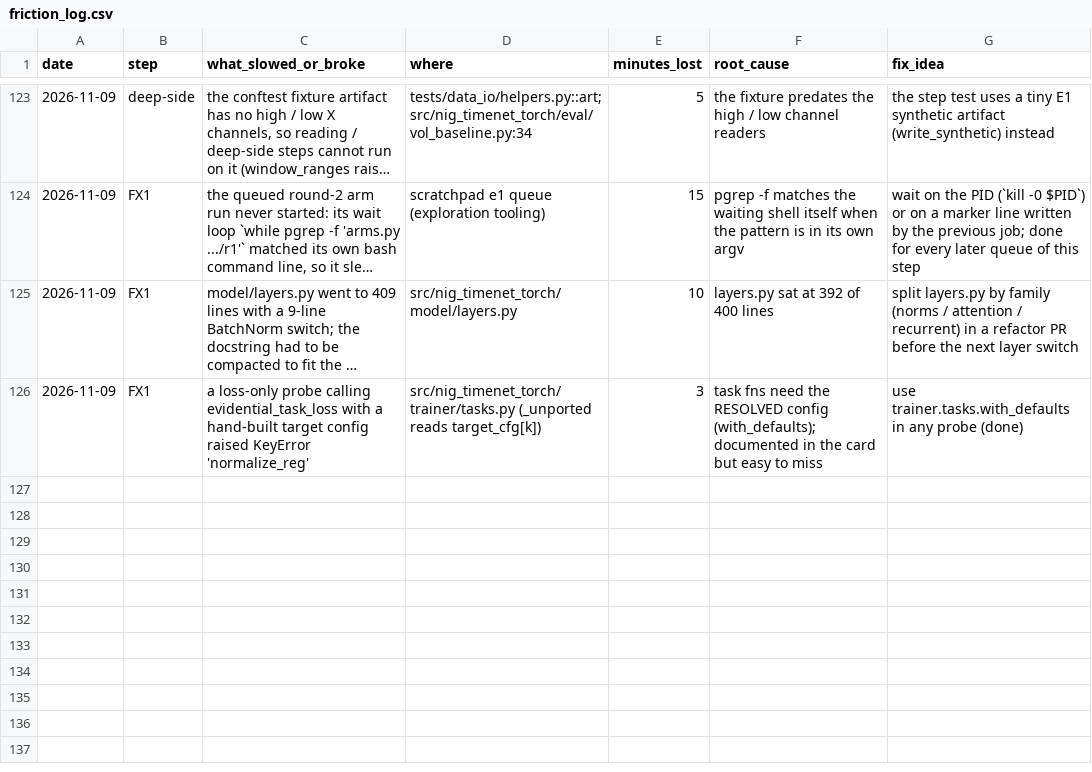
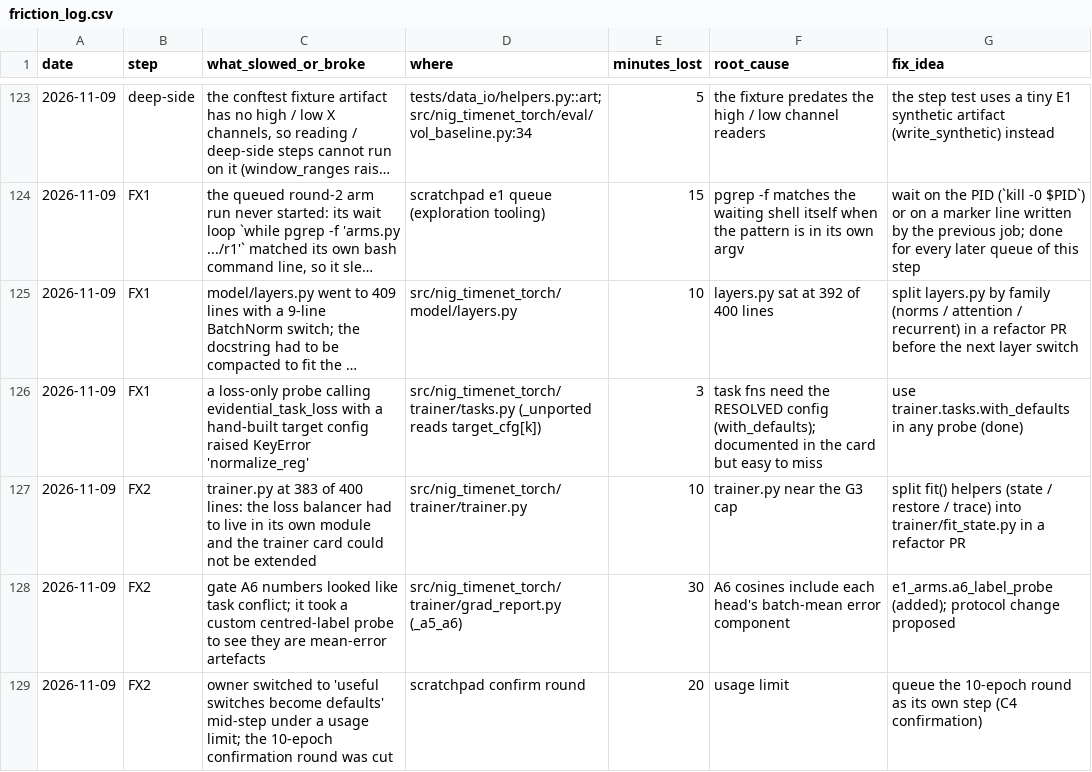
Before and after one commit to yuosef772424/nig-timenet-torch, a CSV file: docs/friction_log.csv, drawn as a sheet; only a part is shown, gaps mark what is left out; long unchanged cells end in ….

```diff
--- a/docs/friction_log.csv
+++ b/docs/friction_log.csv
@@ -126 +126,4 @@ date,step,what_slowed_or_broke,where,minutes_lost,root_cause,fix_idea
 2026-11-09,FX1,a loss-only probe calling evidential_task_loss with a hand-built target config raised KeyError 'normalize_reg',src/nig_timenet_torch/trainer/tasks.py (_unported reads target_cfg[k]),3,task fns need the RESOLVED config (with_defaults); documented in the card but easy to miss,use trainer.tasks.with_defaults in any probe (done)
+2026-11-09,FX2,trainer.py at 383 of 400 lines: the loss balancer had to live in its own module and the trainer card could not be extended,src/nig_timenet_torch/trainer/trainer.py,10,trainer.py near the G3 cap,split fit() helpers (state / restore / trace) into trainer/fit_state.py in a refactor PR
+2026-11-09,FX2,gate A6 numbers looked like task conflict; it took a custom centred-label probe to see they are mean-error artefacts,src/nig_timenet_torch/trainer/grad_report.py (_a5_a6),30,A6 cosines include each head's batch-mean error component,e1_arms.a6_label_probe (added); protocol change proposed
+2026-11-09,FX2,owner switched to 'useful switches become defaults' mid-step under a usage limit; the 10-epoch confirmation round was cut,scratchpad confirm round,20,usage limit,queue the 10-epoch round as its own step (C4 confirmation)
```
Also changed, not shown: docs/bottlenecks.csv, docs/suggestions.csv, 3 other files.
